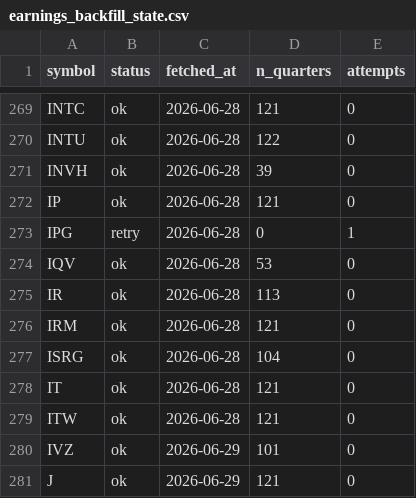
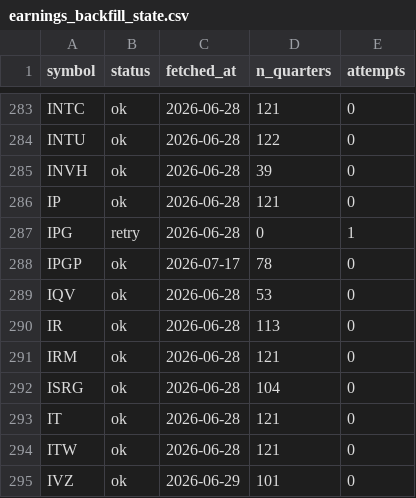
Before and after one commit to lithin45/swing-trading-usa, a CSV file: data/earnings_backfill_state.csv, drawn as a sheet; only a part is shown, gaps mark what is left out; the shorter side is filled out with more unchanged rows; the diff covers the shown part only; the diff names each change by its address in the sheet, - before the commit and + after, or states it on an @@ line.

```diff
--- a/data/earnings_backfill_state.csv
+++ b/data/earnings_backfill_state.csv
+row 288: IPGP | ok | 2026-07-17 | 78 | 0
```
Also changed, not shown: 14 added rows elsewhere in this file, data/earnings_dates.csv.
